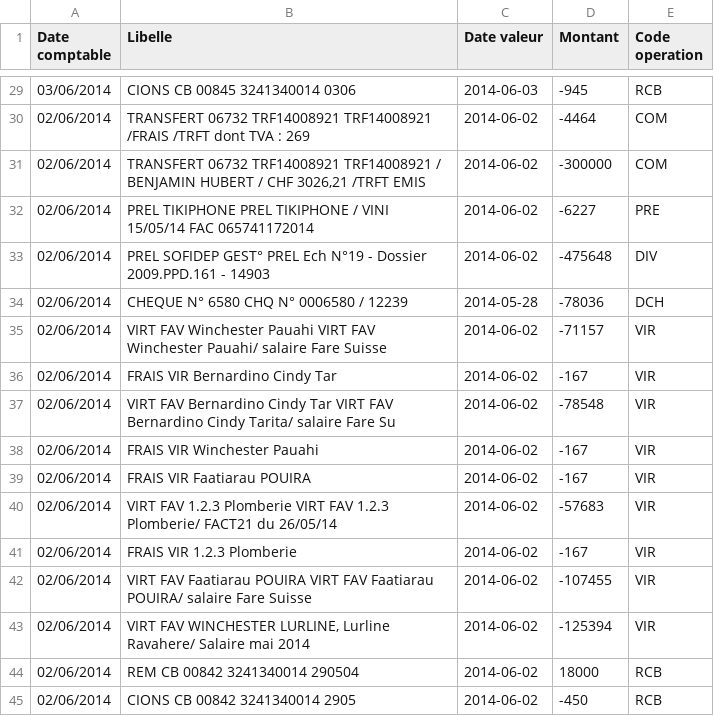
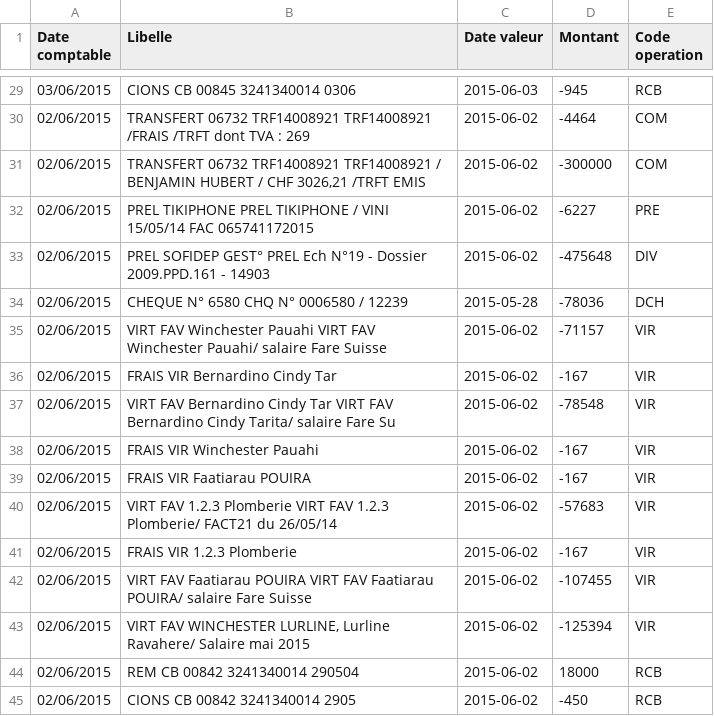
Before and after one commit to buckybox/core, a CSV file: spec/support/test_upload_files/transaction_imports/polynesie_semi-colon.csv, drawn as a sheet; only a part is shown, gaps mark what is left out; the diff covers the shown part only.

```diff
--- a/spec/support/test_upload_files/transaction_imports/polynesie_semi-colon.csv
+++ b/spec/support/test_upload_files/transaction_imports/polynesie_semi-colon.csv
@@ -29,17 +29,17 @@ Date comptable;Libelle;Date valeur;Montant;Code operation
-03/06/2014;CIONS CB 00845 3241340014 0306;2014-06-03;-945;RCB
-02/06/2014;TRANSFERT 06732 TRF14008921 TRF14008921 /FRAIS /TRFT dont TVA : 269;2014-06-02;-4464;COM
-02/06/2014;TRANSFERT 06732 TRF14008921 TRF14008921 / BENJAMIN HUBERT / CHF 3026,21 /TRFT EMIS;2014-06-02;-300000;COM
-02/06/2014;PREL TIKIPHONE PREL TIKIPHONE / VINI 15/05/14 FAC 065741172014;2014-06-02;-6227;PRE
-02/06/2014;PREL SOFIDEP GEST° PREL Ech N°19 - Dossier 2009.PPD.161 - 14903;2014-06-02;-475648;DIV
-02/06/2014;CHEQUE N° 6580 CHQ N° 0006580 / 12239;2014-05-28;-78036;DCH
-02/06/2014;VIRT FAV Winchester Pauahi VIRT FAV Winchester Pauahi/ salaire Fare Suisse;2014-06-02;-71157;VIR
-02/06/2014;FRAIS VIR Bernardino Cindy Tar;2014-06-02;-167;VIR
-02/06/2014;VIRT FAV Bernardino Cindy Tar VIRT FAV Bernardino Cindy Tarita/ salaire Fare Su;2014-06-02;-78548;VIR
-02/06/2014;FRAIS VIR Winchester Pauahi;2014-06-02;-167;VIR
-02/06/2014;FRAIS VIR Faatiarau POUIRA;2014-06-02;-167;VIR
-02/06/2014;VIRT FAV 1.2.3 Plomberie VIRT FAV 1.2.3 Plomberie/ FACT21 du 26/05/14;2014-06-02;-57683;VIR
-02/06/2014;FRAIS VIR 1.2.3 Plomberie;2014-06-02;-167;VIR
-02/06/2014;VIRT FAV Faatiarau POUIRA VIRT FAV Faatiarau POUIRA/ salaire Fare Suisse;2014-06-02;-107455;VIR
-02/06/2014;VIRT FAV WINCHESTER LURLINE, Lurline Ravahere/ Salaire mai 2014;2014-06-02;-125394;VIR
-02/06/2014;REM CB 00842 3241340014 290504;2014-06-02;18000;RCB
-02/06/2014;CIONS CB 00842 3241340014 2905;2014-06-02;-450;RCB
+03/06/2015;CIONS CB 00845 3241340014 0306;2015-06-03;-945;RCB
+02/06/2015;TRANSFERT 06732 TRF14008921 TRF14008921 /FRAIS /TRFT dont TVA : 269;2015-06-02;-4464;COM
+02/06/2015;TRANSFERT 06732 TRF14008921 TRF14008921 / BENJAMIN HUBERT / CHF 3026,21 /TRFT EMIS;2015-06-02;-300000;COM
+02/06/2015;PREL TIKIPHONE PREL TIKIPHONE / VINI 15/05/14 FAC 065741172015;2015-06-02;-6227;PRE
+02/06/2015;PREL SOFIDEP GEST° PREL Ech N°19 - Dossier 2009.PPD.161 - 14903;2015-06-02;-475648;DIV
+02/06/2015;CHEQUE N° 6580 CHQ N° 0006580 / 12239;2015-05-28;-78036;DCH
+02/06/2015;VIRT FAV Winchester Pauahi VIRT FAV Winchester Pauahi/ salaire Fare Suisse;2015-06-02;-71157;VIR
+02/06/2015;FRAIS VIR Bernardino Cindy Tar;2015-06-02;-167;VIR
+02/06/2015;VIRT FAV Bernardino Cindy Tar VIRT FAV Bernardino Cindy Tarita/ salaire Fare Su;2015-06-02;-78548;VIR
+02/06/2015;FRAIS VIR Winchester Pauahi;2015-06-02;-167;VIR
+02/06/2015;FRAIS VIR Faatiarau POUIRA;2015-06-02;-167;VIR
+02/06/2015;VIRT FAV 1.2.3 Plomberie VIRT FAV 1.2.3 Plomberie/ FACT21 du 26/05/14;2015-06-02;-57683;VIR
+02/06/2015;FRAIS VIR 1.2.3 Plomberie;2015-06-02;-167;VIR
+02/06/2015;VIRT FAV Faatiarau POUIRA VIRT FAV Faatiarau POUIRA/ salaire Fare Suisse;2015-06-02;-107455;VIR
+02/06/2015;VIRT FAV WINCHESTER LURLINE, Lurline Ravahere/ Salaire mai 2015;2015-06-02;-125394;VIR
+02/06/2015;REM CB 00842 3241340014 290504;2015-06-02;18000;RCB
+02/06/2015;CIONS CB 00842 3241340014 2905;2015-06-02;-450;RCB
```
Also changed, not shown: 54 edited cells elsewhere in this file.
